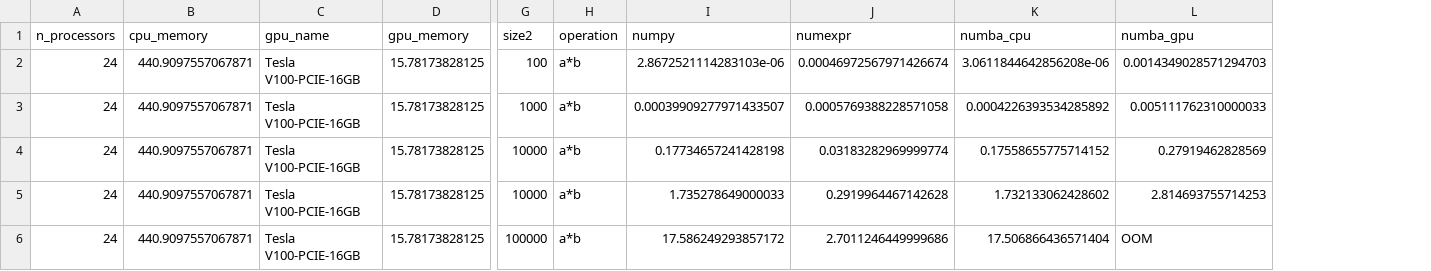
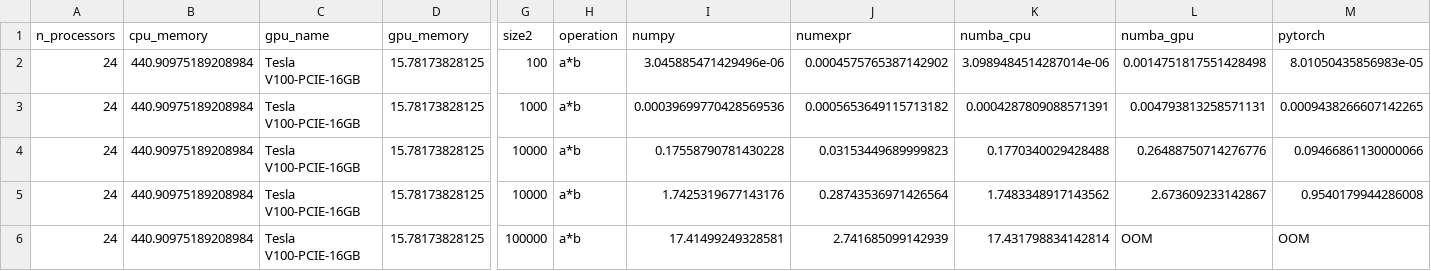
Before and after one commit to miguelgfierro/ai_projects, a CSV file: Benchmark_Matrix_Multiplication/data/Tesla-V100-PCIE-16GB_a*b_float.csv, drawn as a sheet; only a part is shown, gaps mark what is left out; the diff names each change by its address in the sheet, - before the commit and + after, or states it on an @@ line.

```diff
--- a/Benchmark_Matrix_Multiplication/data/Tesla-V100-PCIE-16GB_a*b_float.csv
+++ b/Benchmark_Matrix_Multiplication/data/Tesla-V100-PCIE-16GB_a*b_float.csv
+column M (pytorch), rows 2-6: 8.01050435856983e-05 | 0.0009438266607142265 | 0.09466861130000066 | 0.9540179944286008 | OOM
-B2:B6 (cpu_memory): 440.9097557067871
+B2:B6 (cpu_memory): 440.90975189208984
-I2 (numpy): 2.8672521114283103e-06
+I2 (numpy): 3.045885471429496e-06
-J2 (numexpr): 0.00046972567971426674
+J2 (numexpr): 0.0004575765387142902
-K2 (numba_cpu): 3.0611844642856208e-06
+K2 (numba_cpu): 3.0989484514287014e-06
-L2 (numba_gpu): 0.0014349028571294703
+L2 (numba_gpu): 0.0014751817551428498
-I3 (numpy): 0.00039909277971433507
+I3 (numpy): 0.00039699770428569536
-J3 (numexpr): 0.0005769388228571058
+J3 (numexpr): 0.0005653649115713182
-K3 (numba_cpu): 0.0004226393534285892
+K3 (numba_cpu): 0.0004287809088571391
-L3 (numba_gpu): 0.005111762310000033
+L3 (numba_gpu): 0.004793813258571131
-I4 (numpy): 0.17734657241428198
+I4 (numpy): 0.17558790781430228
-J4 (numexpr): 0.03183282969999774
+J4 (numexpr): 0.03153449689999823
-K4 (numba_cpu): 0.17558655775714152
+K4 (numba_cpu): 0.1770340029428488
-L4 (numba_gpu): 0.27919462828569
+L4 (numba_gpu): 0.26488750714276776
-I5 (numpy): 1.735278649000033
+I5 (numpy): 1.7425319677143176
-J5 (numexpr): 0.2919964467142628
+J5 (numexpr): 0.28743536971426564
-K5 (numba_cpu): 1.732133062428602
+K5 (numba_cpu): 1.7483348917143562
-L5 (numba_gpu): 2.814693755714253
+L5 (numba_gpu): 2.673609233142867
-I6 (numpy): 17.586249293857172
+I6 (numpy): 17.41499249328581
-J6 (numexpr): 2.7011246449999686
+J6 (numexpr): 2.741685099142939
-K6 (numba_cpu): 17.506866436571404
+K6 (numba_cpu): 17.431798834142814
```
Also changed, not shown: Benchmark_Matrix_Multiplication/data/Tesla-V100-PCIE-16GB_a*b_int.csv, Benchmark_Matrix_Multiplication/data/Tesla-V100-PCIE-16GB_a*exp(b).csv, 2 other files.
